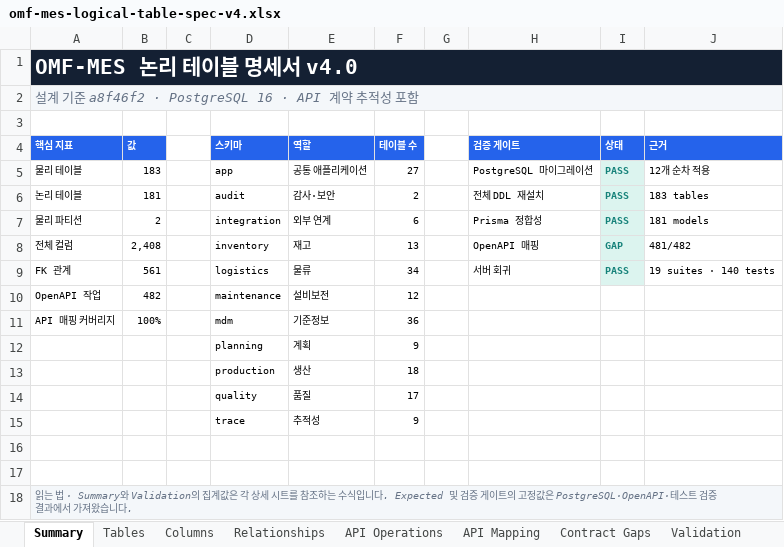
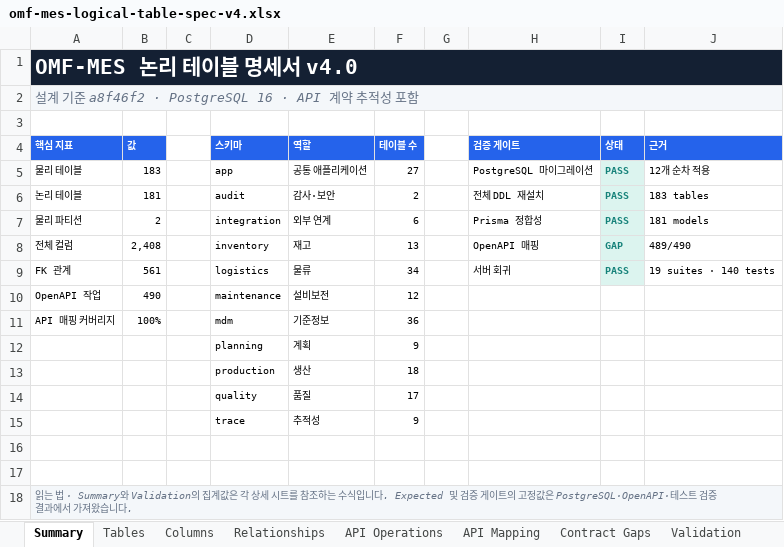
Before and after one commit to CREFLEINC/omf-mes-server, an Excel workbook: outputs/01a0376d-9b7c-7ce0-be72-2df4ecd65d94/omf-mes-logical-table-spec-v4.xlsx, sheet Summary, drawn as a sheet; values as stored, in another font and other column widths than the file's, no borders; the diff names each change by its address in the sheet, - before the commit and + after, or states it on an @@ line.

```diff
--- a/outputs/01a0376d-9b7c-7ce0-be72-2df4ecd65d94/omf-mes-logical-table-spec-v4.xlsx (sheet Summary)
+++ b/outputs/01a0376d-9b7c-7ce0-be72-2df4ecd65d94/omf-mes-logical-table-spec-v4.xlsx (sheet Summary)
-J8 (근거): 481/482
+J8 (근거): 489/490
-B10 (값): 482
+B10 (값): 490
```
Also changed, not shown: sheet API Mapping, sheet API Operations, sheet Validation, 23 other files.
